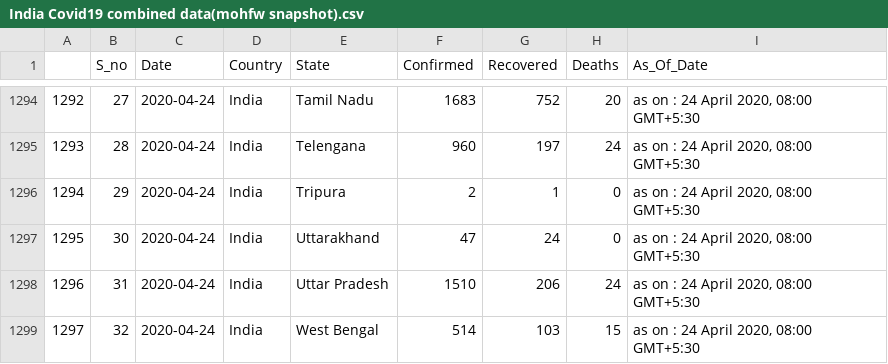
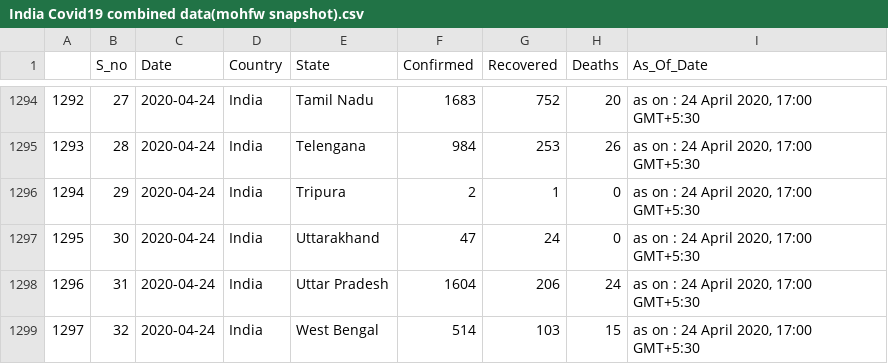
Before and after one commit to rohit-a/covid-19, a CSV file: India Covid19 combined data(mohfw snapshot).csv, drawn as a sheet; only a part is shown, gaps mark what is left out; the diff covers the shown part only.

```diff
--- a/India Covid19 combined data(mohfw snapshot).csv
+++ b/India Covid19 combined data(mohfw snapshot).csv
@@ -1294,6 +1294,6 @@
-1292,27,2020-04-24,India,Tamil Nadu,1683,752,20,"as on : 24 April 2020, 08:00 GMT+5:30"
-1293,28,2020-04-24,India,Telengana,960,197,24,"as on : 24 April 2020, 08:00 GMT+5:30"
-1294,29,2020-04-24,India,Tripura,2,1,0,"as on : 24 April 2020, 08:00 GMT+5:30"
-1295,30,2020-04-24,India,Uttarakhand,47,24,0,"as on : 24 April 2020, 08:00 GMT+5:30"
-1296,31,2020-04-24,India,Uttar Pradesh,1510,206,24,"as on : 24 April 2020, 08:00 GMT+5:30"
-1297,32,2020-04-24,India,West Bengal,514,103,15,"as on : 24 April 2020, 08:00 GMT+5:30"
+1292,27,2020-04-24,India,Tamil Nadu,1683,752,20,"as on : 24 April 2020, 17:00 GMT+5:30"
+1293,28,2020-04-24,India,Telengana,984,253,26,"as on : 24 April 2020, 17:00 GMT+5:30"
+1294,29,2020-04-24,India,Tripura,2,1,0,"as on : 24 April 2020, 17:00 GMT+5:30"
+1295,30,2020-04-24,India,Uttarakhand,47,24,0,"as on : 24 April 2020, 17:00 GMT+5:30"
+1296,31,2020-04-24,India,Uttar Pradesh,1604,206,24,"as on : 24 April 2020, 17:00 GMT+5:30"
+1297,32,2020-04-24,India,West Bengal,514,103,15,"as on : 24 April 2020, 17:00 GMT+5:30"
```
Also changed, not shown: 40 edited cells elsewhere in this file.
